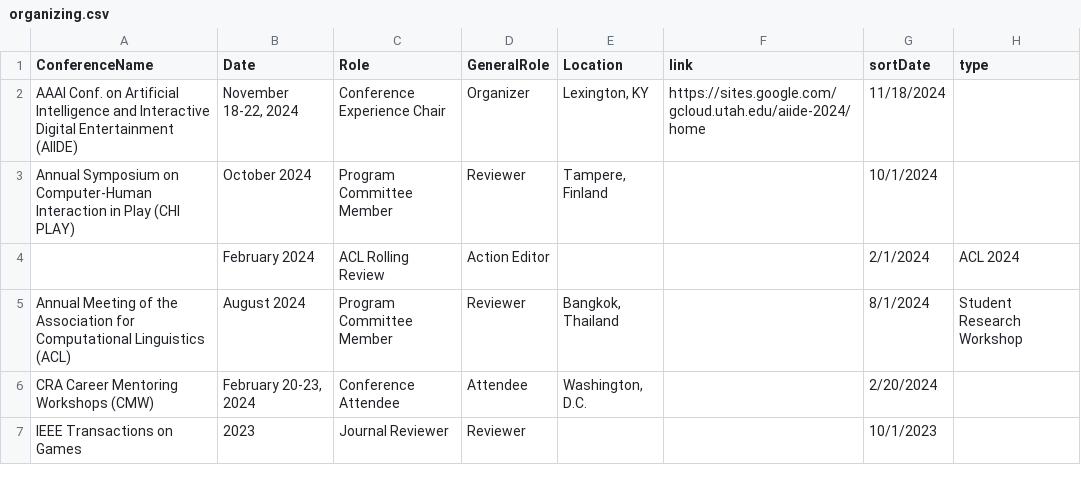
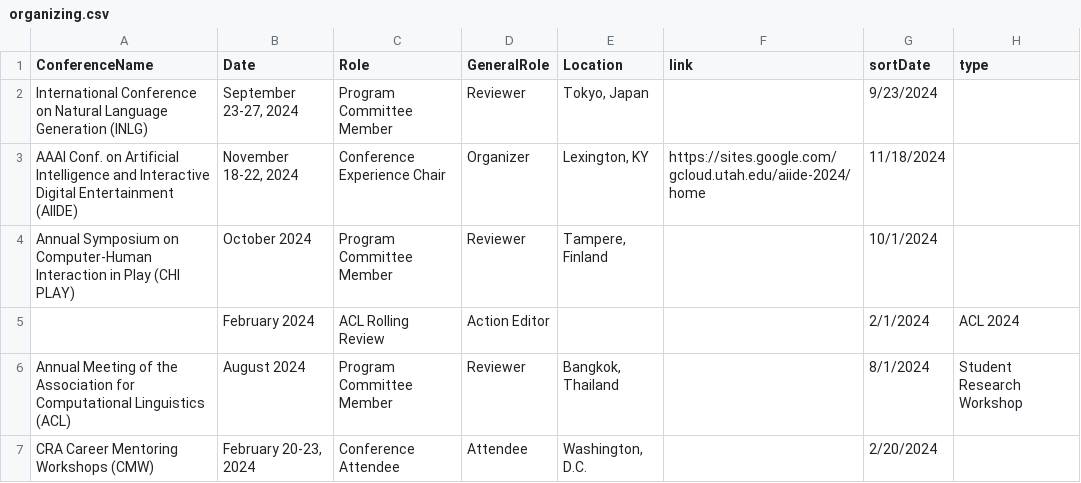
Before and after one commit to lara-martin/CV, a CSV file: cv/organizing.csv, drawn as a sheet; only a part is shown; the shorter side is filled out with more unchanged rows.

```diff
--- a/cv/organizing.csv
+++ b/cv/organizing.csv
@@ -1,2 +1,3 @@
 ConferenceName,Date,Role,GeneralRole,Location,link,sortDate,type
+International Conference on Natural Language Generation (INLG),"September 23-27, 2024",Program Committee Member,Reviewer,"Tokyo, Japan",,9/23/2024,
 AAAI Conf. on Artificial Intelligence and Interactive Digital Entertainment (AIIDE),"November 18-22, 2024",Conference Experience Chair,Organizer,"Lexington, KY",https://sites.google.com/gcloud.utah.edu/aiide-2024/home,11/18/2024,
```
Also changed, not shown: cv/grants.csv, cv/mentoring.csv, 15 other files.
